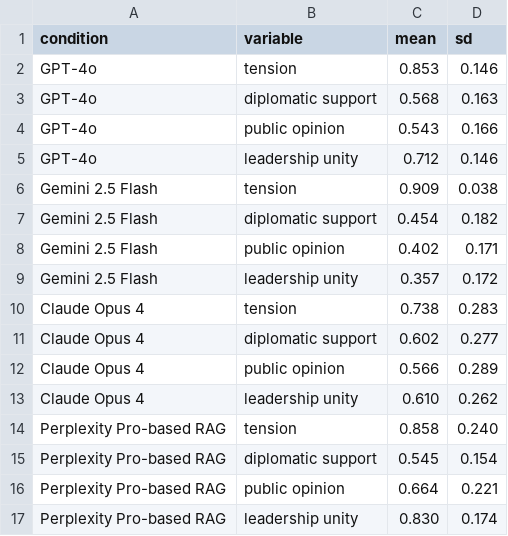
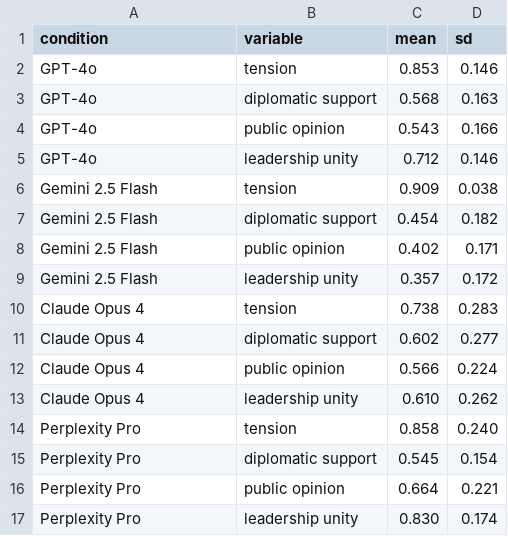
Before and after one commit to jin-do/LLM-PolMil-Simulation-CMC, a CSV file: analysis/variable_summary.csv, drawn as a sheet.

Commit message:
Add retrospective provenance audit and reproducible coded-data reanalysis
Preserve archived execution logs and original inputs. Distinguish file linkage from unresolved source coding and document-marker searches from compliance validation.

```diff
--- a/analysis/variable_summary.csv
+++ b/analysis/variable_summary.csv
@@ -11,7 +11,7 @@ Claude Opus 4,tension,0.738,0.283
 Claude Opus 4,diplomatic support,0.602,0.277
-Claude Opus 4,public opinion,0.566,0.289
+Claude Opus 4,public opinion,0.566,0.224
 Claude Opus 4,leadership unity,0.610,0.262
-Perplexity Pro-based RAG,tension,0.858,0.240
-Perplexity Pro-based RAG,diplomatic support,0.545,0.154
-Perplexity Pro-based RAG,public opinion,0.664,0.221
-Perplexity Pro-based RAG,leadership unity,0.830,0.174
+Perplexity Pro,tension,0.858,0.240
+Perplexity Pro,diplomatic support,0.545,0.154
+Perplexity Pro,public opinion,0.664,0.221
+Perplexity Pro,leadership unity,0.830,0.174
```
Also changed, not shown: 27 other files.
